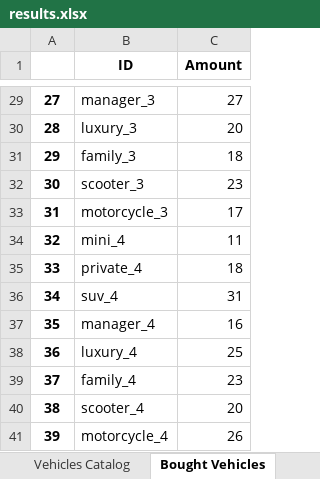
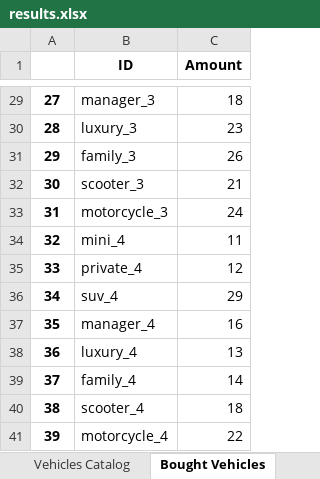
Before and after one commit to nadav-alali/Rental, an Excel workbook: output/results.xlsx, sheet Bought Vehicles, drawn as a sheet; only a part is shown, gaps mark what is left out; values as stored, in another font and other column widths than the file's, no borders; the diff covers the shown part only; the diff names each change by its address in the sheet, - before the commit and + after, or states it on an @@ line.

```diff
--- a/output/results.xlsx (sheet Bought Vehicles)
+++ b/output/results.xlsx (sheet Bought Vehicles)
-C29 (Amount): 27
+C29 (Amount): 18
-C30 (Amount): 20
+C30 (Amount): 23
-C31 (Amount): 18
+C31 (Amount): 26
-C32 (Amount): 23
+C32 (Amount): 21
-C33 (Amount): 17
+C33 (Amount): 24
-C35 (Amount): 18
+C35 (Amount): 12
-C36 (Amount): 31
+C36 (Amount): 29
-C38 (Amount): 25
+C38 (Amount): 13
-C39 (Amount): 23
+C39 (Amount): 14
-C40 (Amount): 20
+C40 (Amount): 18
-C41 (Amount): 26
+C41 (Amount): 22
```
Also changed, not shown: 25 edited cells elsewhere in this sheet, sheet Population, sheet Assignment, sheet Vehicles Catalog, 14 other files.
